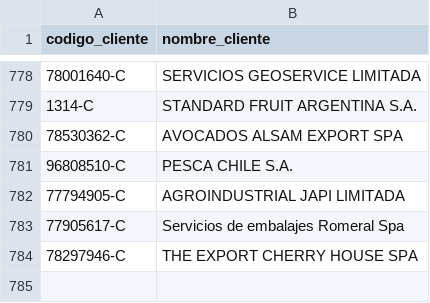
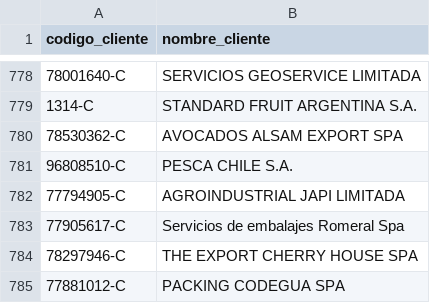
Before and after one commit to ifdeek/IMAGENES, a CSV file: clientes.csv, drawn as a sheet; only a part is shown, gaps mark what is left out; the diff names each change by its address in the sheet, - before the commit and + after, or states it on an @@ line.

Commit message:
Update clientes.csv - 2026-11-18 16:29:45

```diff
--- a/clientes.csv
+++ b/clientes.csv
+row 785: 77881012-C | PACKING CODEGUA SPA
```
